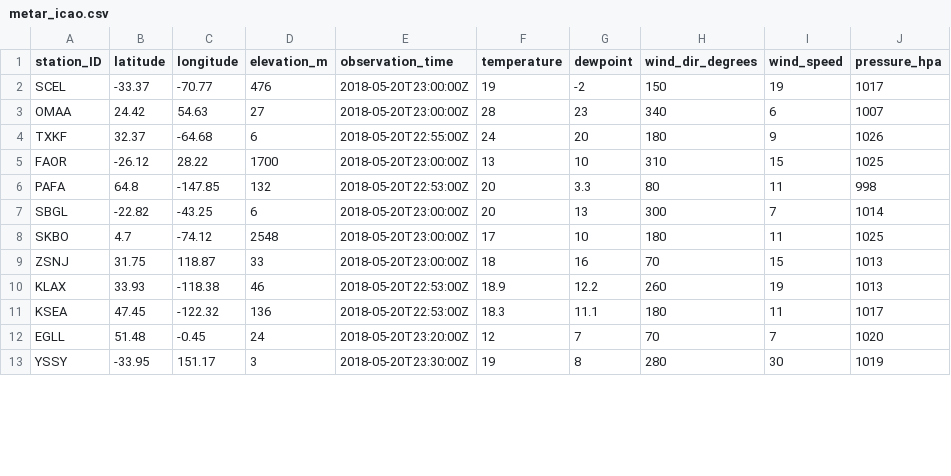
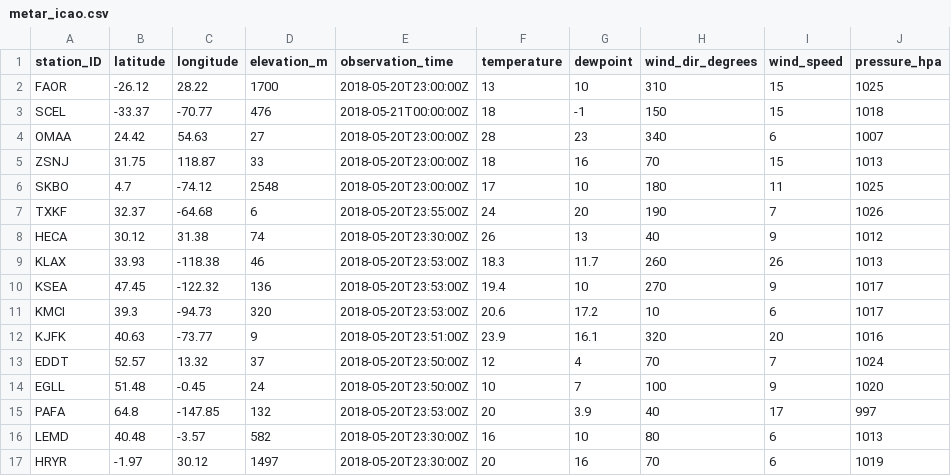
Before and after one commit to geos4s/realtimegis, a CSV file: sgroup04/metar_icao.csv, drawn as a sheet; only a part is shown; the shorter side is filled out with more unchanged rows; the diff covers the shown part only.

Commit message:
Add sgroup04/metar_icao.csv

```diff
--- a/sgroup04/metar_icao.csv
+++ b/sgroup04/metar_icao.csv
@@ -1,12 +1,17 @@
 station_ID;latitude;longitude;elevation_m;observation_time;temperature;dewpoint;wind_dir_degrees;wind_speed;pressure_hpa
-SCEL;-33.37;-70.77;476;2018-05-20T23:00:00Z;19;-2;150;19;1017
+FAOR;-26.12;28.22;1700;2018-05-20T23:00:00Z;13;10;310;15;1025
+SCEL;-33.37;-70.77;476;2018-05-21T00:00:00Z;18;-1;150;15;1018
 OMAA;24.42;54.63;27;2018-05-20T23:00:00Z;28;23;340;6;1007
-TXKF;32.37;-64.68;6;2018-05-20T22:55:00Z;24;20;180;9;1026
-FAOR;-26.12;28.22;1700;2018-05-20T23:00:00Z;13;10;310;15;1025
-PAFA;64.8;-147.85;132;2018-05-20T22:53:00Z;20;3.3;80;11;998
-SBGL;-22.82;-43.25;6;2018-05-20T23:00:00Z;20;13;300;7;1014
+ZSNJ;31.75;118.87;33;2018-05-20T23:00:00Z;18;16;70;15;1013
 SKBO;4.7;-74.12;2548;2018-05-20T23:00:00Z;17;10;180;11;1025
-ZSNJ;31.75;118.87;33;2018-05-20T23:00:00Z;18;16;70;15;1013
-KLAX;33.93;-118.38;46;2018-05-20T22:53:00Z;18.9;12.2;260;19;1013
-KSEA;47.45;-122.32;136;2018-05-20T22:53:00Z;18.3;11.1;180;11;1017
-EGLL;51.48;-0.45;24;2018-05-20T23:20:00Z;12;7;70;7;1020
+TXKF;32.37;-64.68;6;2018-05-20T23:55:00Z;24;20;190;7;1026
+HECA;30.12;31.38;74;2018-05-20T23:30:00Z;26;13;40;9;1012
+KLAX;33.93;-118.38;46;2018-05-20T23:53:00Z;18.3;11.7;260;26;1013
+KSEA;47.45;-122.32;136;2018-05-20T23:53:00Z;19.4;10;270;9;1017
+KMCI;39.3;-94.73;320;2018-05-20T23:53:00Z;20.6;17.2;10;6;1017
+KJFK;40.63;-73.77;9;2018-05-20T23:51:00Z;23.9;16.1;320;20;1016
+EDDT;52.57;13.32;37;2018-05-20T23:50:00Z;12;4;70;7;1024
+EGLL;51.48;-0.45;24;2018-05-20T23:50:00Z;10;7;100;9;1020
+PAFA;64.8;-147.85;132;2018-05-20T23:53:00Z;20;3.9;40;17;997
+LEMD;40.48;-3.57;582;2018-05-20T23:30:00Z;16;10;80;6;1013
+HRYR;-1.97;30.12;1497;2018-05-20T23:30:00Z;20;16;70;6;1019
```
Also changed, not shown: 1 added row, 3 removed rows, 4 moved rows and 4 edited cells elsewhere in this file.
